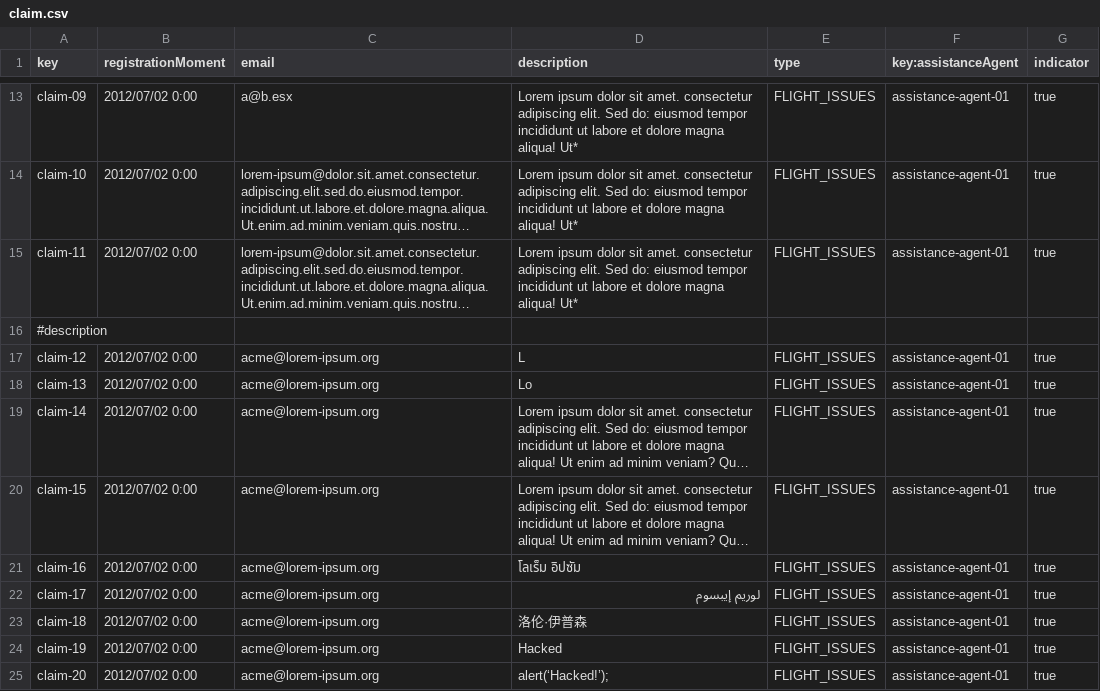
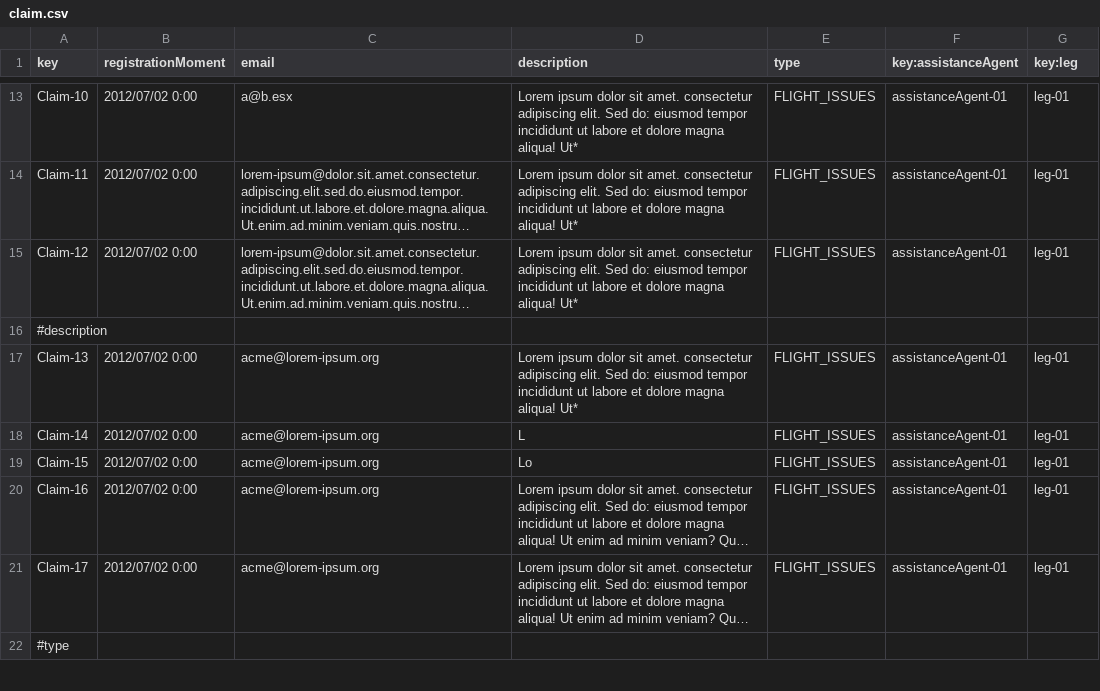
Before and after one commit to DP2-C1-049/D04, a CSV file: src/main/resources/WEB-INF/data/sample/claim.csv, drawn as a sheet; only a part is shown, gaps mark what is left out; the shorter side is filled out with more unchanged rows; long unchanged cells end in …; removed rows and columns are numbered as before the commit, all else as after; the diff covers the shown part only; the diff names each change by its address in the sheet, - before the commit and + after, or states it on an @@ line.

```diff
--- a/src/main/resources/WEB-INF/data/sample/claim.csv
+++ b/src/main/resources/WEB-INF/data/sample/claim.csv
-G1: indicator
+G1: key:leg
-A13 (key): claim-09
+A13 (key): Claim-10
-F13:F15 (key:assistanceAgent): assistance-agent-01
+F13:F15 (key:assistanceAgent): assistanceAgent-01
-G13:G15 (key:leg): true
+G13:G15 (key:leg): leg-01
-A14 (key): claim-10
+A14 (key): Claim-11
-A15 (key): claim-11
+A15 (key): Claim-12
+row 17: Claim-13 | 2012/07/02 0:00 | acme@lorem-ipsum.org | Lorem ipsum dolor sit amet. consectetur adipiscing elit. Sed do: eiusmod tempor incididunt ut labore et dolore magna aliqua! Ut* | FLIGHT_ISSUES | assistanceAgent-01 | leg-01
-A18 (key): claim-12
+A18 (key): Claim-14
-F18:F21 (key:assistanceAgent): assistance-agent-01
+F18:F21 (key:assistanceAgent): assistanceAgent-01
-G18:G21 (key:leg): true
+G18:G21 (key:leg): leg-01
-A19 (key): claim-13
+A19 (key): Claim-15
-A20 (key): claim-14
+A20 (key): Claim-16
-A21 (key): claim-15
+A21 (key): Claim-17
-row 21: claim-16 | 2012/07/02 0:00 | acme@lorem-ipsum.org | โลเร็ม อิปซัม | FLIGHT_ISSUES | assistance-agent-01 | true
-row 22: claim-17 | 2012/07/02 0:00 | acme@lorem-ipsum.org | لوريم إيبسوم | FLIGHT_ISSUES | assistance-agent-01 | true
-row 23: claim-18 | 2012/07/02 0:00 | acme@lorem-ipsum.org | 洛伦·伊普森 | FLIGHT_ISSUES | assistance-agent-01 | true
-row 24: claim-19 | 2012/07/02 0:00 | acme@lorem-ipsum.org | Hacked | FLIGHT_ISSUES | assistance-agent-01 | true
-row 25: claim-20 | 2012/07/02 0:00 | acme@lorem-ipsum.org | alert(‘Hacked!’); | FLIGHT_ISSUES | assistance-agent-01 | true
```
Also changed, not shown: 7 added rows, 3 removed rows and 42 edited cells elsewhere in this file, src/main/resources/WEB-INF/data/sample/airline.csv, src/main/resources/WEB-INF/data/sample/assistance-agents.csv, 32 other files.
